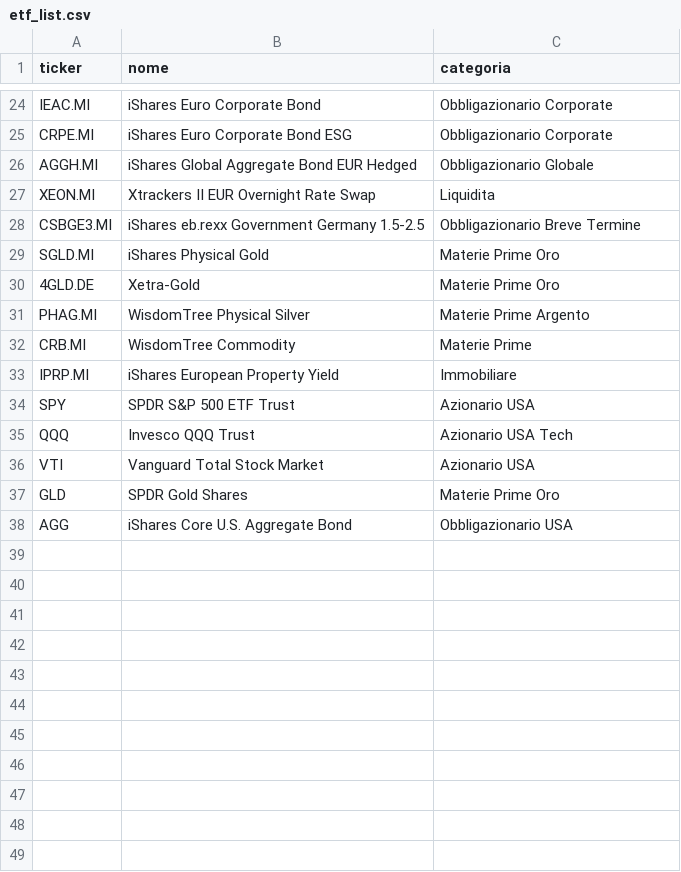
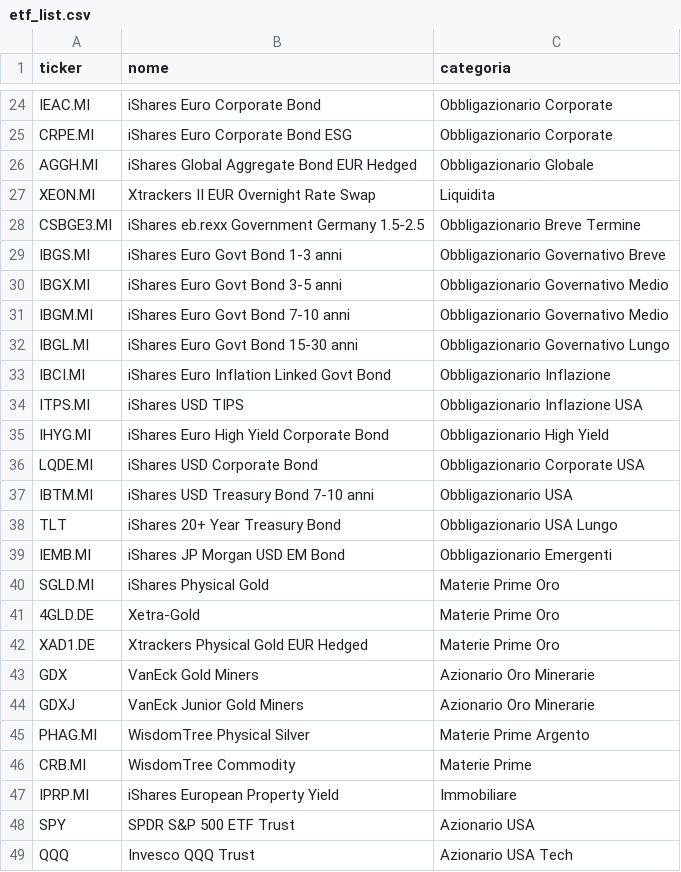
Before and after one commit to luca656/fatture-fornitori, a CSV file: etf-quotazioni-downloader/config/etf_list.csv, drawn as a sheet; only a part is shown, gaps mark what is left out; the shorter side is filled out with more unchanged rows; the diff names each change by its address in the sheet, - before the commit and + after, or states it on an @@ line.

```diff
--- a/etf-quotazioni-downloader/config/etf_list.csv
+++ b/etf-quotazioni-downloader/config/etf_list.csv
+row 29: IBGS.MI | iShares Euro Govt Bond 1-3 anni | Obbligazionario Governativo Breve
+row 30: IBGX.MI | iShares Euro Govt Bond 3-5 anni | Obbligazionario Governativo Medio
+row 31: IBGM.MI | iShares Euro Govt Bond 7-10 anni | Obbligazionario Governativo Medio
+row 32: IBGL.MI | iShares Euro Govt Bond 15-30 anni | Obbligazionario Governativo Lungo
+row 33: IBCI.MI | iShares Euro Inflation Linked Govt Bond | Obbligazionario Inflazione
+row 34: ITPS.MI | iShares USD TIPS | Obbligazionario Inflazione USA
+row 35: IHYG.MI | iShares Euro High Yield Corporate Bond | Obbligazionario High Yield
+row 36: LQDE.MI | iShares USD Corporate Bond | Obbligazionario Corporate USA
+row 37: IBTM.MI | iShares USD Treasury Bond 7-10 anni | Obbligazionario USA
+row 38: TLT | iShares 20+ Year Treasury Bond | Obbligazionario USA Lungo
+row 39: IEMB.MI | iShares JP Morgan USD EM Bond | Obbligazionario Emergenti
+row 42: XAD1.DE | Xtrackers Physical Gold EUR Hedged | Materie Prime Oro
+row 43: GDX | VanEck Gold Miners | Azionario Oro Minerarie
+row 44: GDXJ | VanEck Junior Gold Miners | Azionario Oro Minerarie
```
Also changed, not shown: 1 other file.
